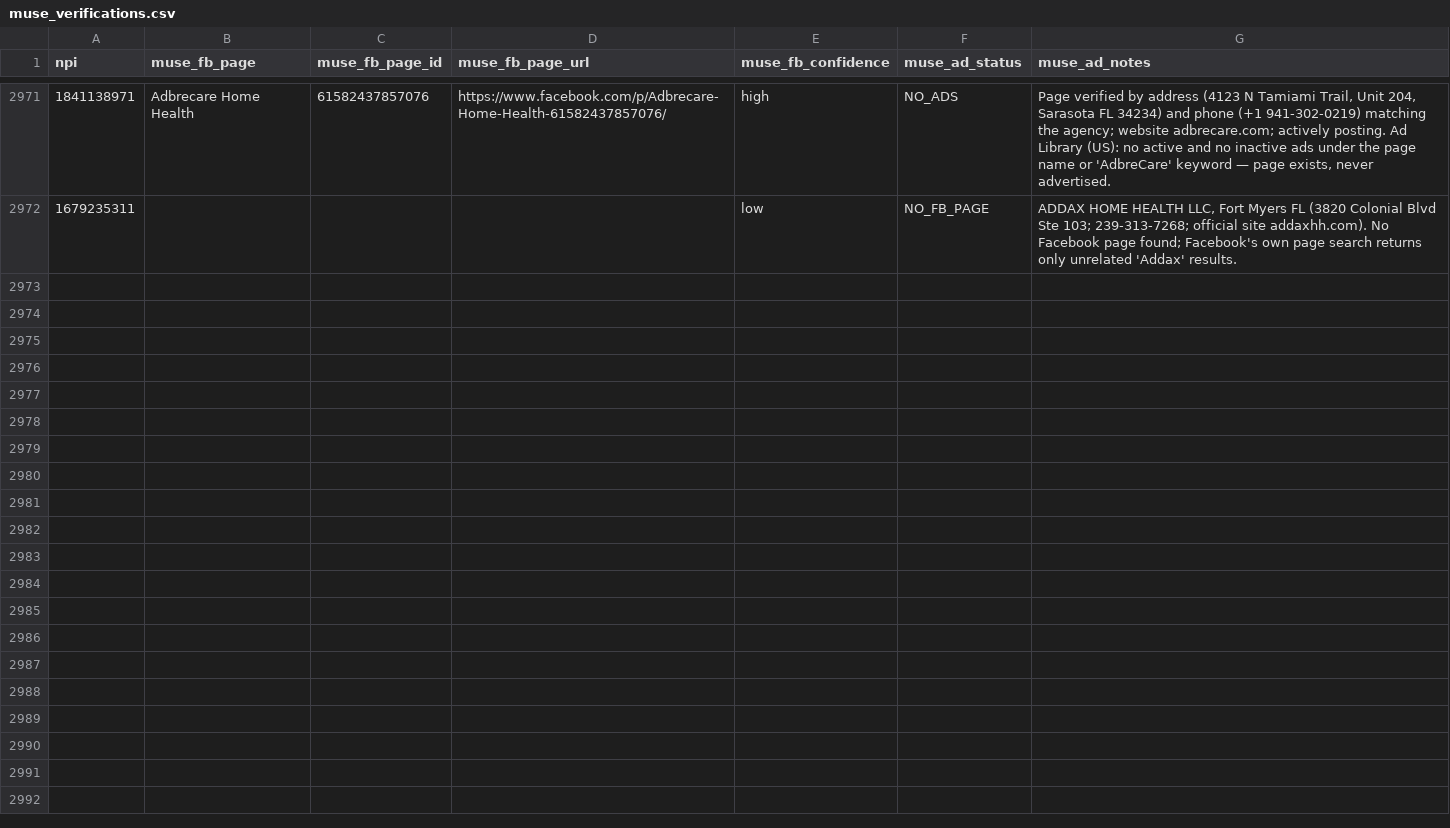
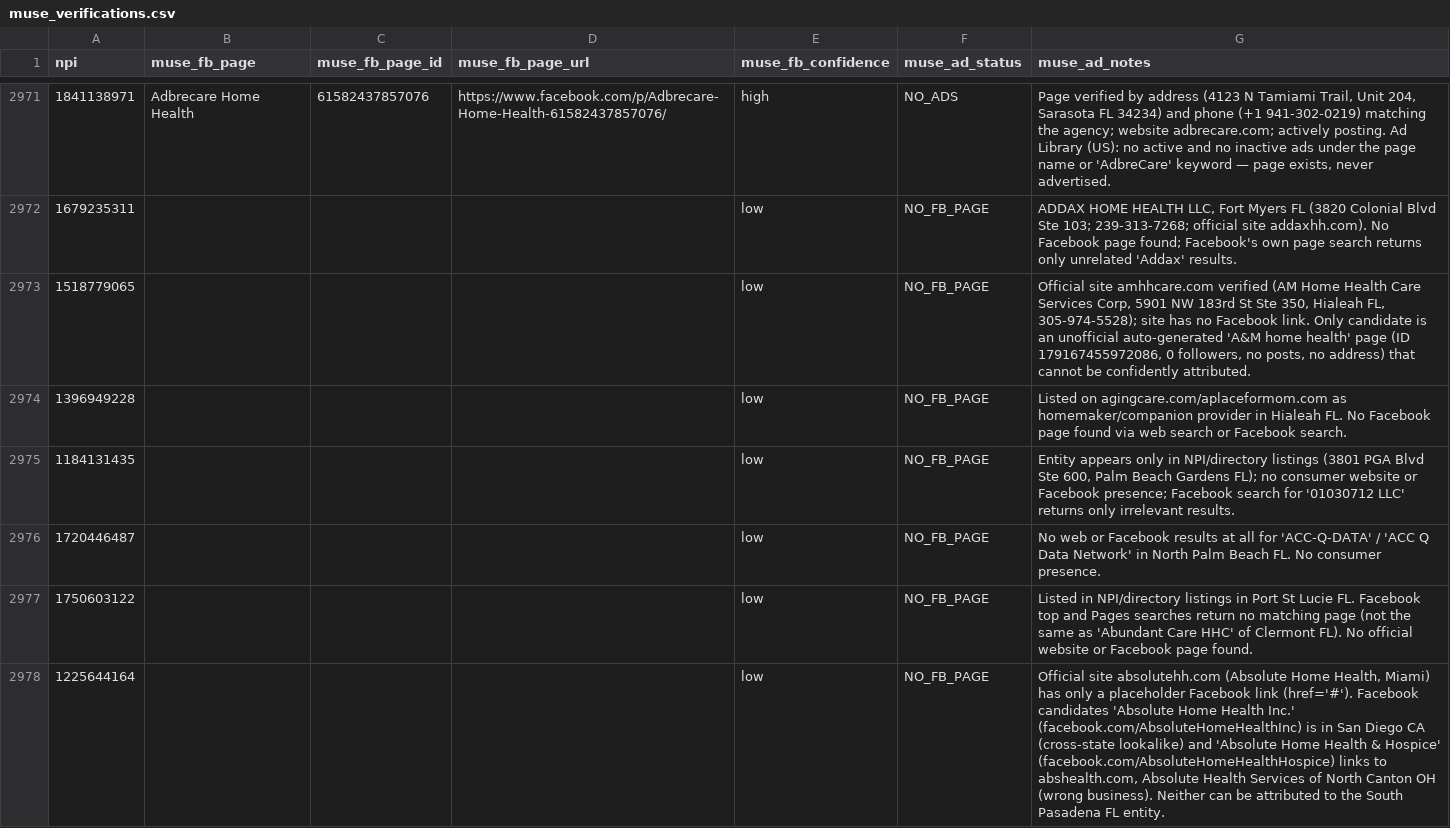
Before and after one commit to Sarojkumar9999/targeto-senior-home-care-pipeline, a CSV file: data/muse_verifications.csv, drawn as a sheet; only a part is shown, gaps mark what is left out; the diff covers the shown part only; the diff names each change by its address in the sheet, - before the commit and + after, or states it on an @@ line.

Commit message:
tier 4 wave 26 batch 12/110: 12 no-FB-trace agencies (15 workers) (+12 verified, 0 dupes skipped)

```diff
--- a/data/muse_verifications.csv
+++ b/data/muse_verifications.csv
+row 2973: 1518779065 |  |  |  | low | NO_FB_PAGE | Official site amhhcare.com verified (AM Home Health Care Services Corp, 5901 NW 183rd St Ste 350, Hialeah FL, 305-974-5528); site has no Facebook link. Only candidate is an unofficial auto-generated 'A&M home health' page (ID 179167455972086, 0 followers, no posts, no address) that cannot be confidently attributed.
+row 2974: 1396949228 |  |  |  | low | NO_FB_PAGE | Listed on agingcare.com/aplaceformom.com as homemaker/companion provider in Hialeah FL. No Facebook page found via web search or Facebook search.
+row 2975: 1184131435 |  |  |  | low | NO_FB_PAGE | Entity appears only in NPI/directory listings (3801 PGA Blvd Ste 600, Palm Beach Gardens FL); no consumer website or Facebook presence; Facebook search for '01030712 LLC' returns only irrelevant results.
+row 2976: 1720446487 |  |  |  | low | NO_FB_PAGE | No web or Facebook results at all for 'ACC-Q-DATA' / 'ACC Q Data Network' in North Palm Beach FL. No consumer presence.
+row 2977: 1750603122 |  |  |  | low | NO_FB_PAGE | Listed in NPI/directory listings in Port St Lucie FL. Facebook top and Pages searches return no matching page (not the same as 'Abundant Care HHC' of Clermont FL). No official website or Facebook page found.
+row 2978: 1225644164 |  |  |  | low | NO_FB_PAGE | Official site absolutehh.com (Absolute Home Health, Miami) has only a placeholder Facebook link (href='#'). Facebook candidates 'Absolute Home Health Inc.' (facebook.com/AbsoluteHomeHealthInc) is in San Diego CA (cross-state lookalike) and 'Absolute Home Health & Hospice' (facebook.com/AbsoluteHomeHealthHospice) links to abshealth.com, Absolute Health Services of North Canton OH (wrong business). Neither can be attributed to the South Pasadena FL entity.
```
Also changed, not shown: 6 added rows elsewhere in this file.
